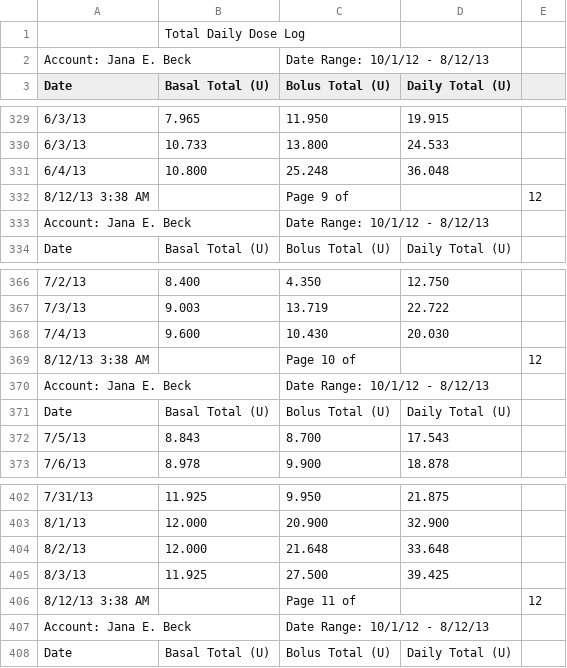
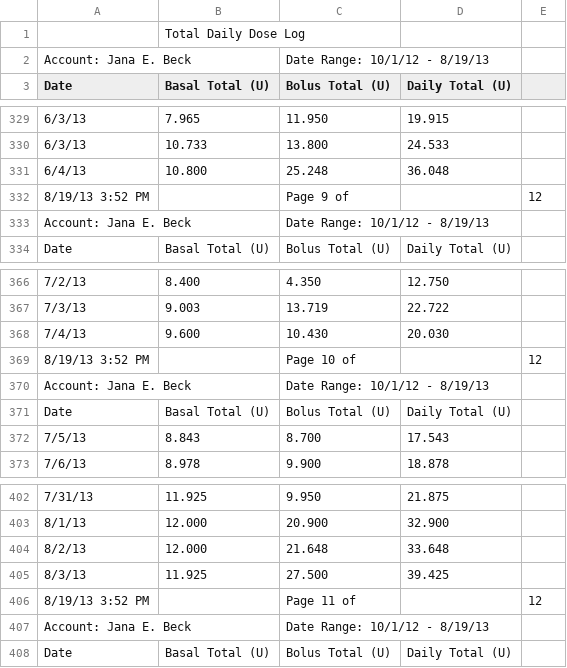
Before and after one commit to dmblue12/iPancreas-archive, a CSV file: public/from 2012.10.01 TDD.csv, drawn as a sheet; only a part is shown, gaps mark what is left out; the diff covers the shown part only; the diff names each change by its address in the sheet, - before the commit and + after, or states it on an @@ line.

```diff
--- a/public/from 2012.10.01 TDD.csv
+++ b/public/from 2012.10.01 TDD.csv
-C2 (Bolus Total (U)): Date Range: 10/1/12 - 8/12/13
+C2 (Bolus Total (U)): Date Range: 10/1/12 - 8/19/13
-A332 (Date): 8/12/13 3:38 AM
+A332 (Date): 8/19/13 3:52 PM
-C333 (Bolus Total (U)): Date Range: 10/1/12 - 8/12/13
+C333 (Bolus Total (U)): Date Range: 10/1/12 - 8/19/13
-A369 (Date): 8/12/13 3:38 AM
+A369 (Date): 8/19/13 3:52 PM
-C370 (Bolus Total (U)): Date Range: 10/1/12 - 8/12/13
+C370 (Bolus Total (U)): Date Range: 10/1/12 - 8/19/13
-A406 (Date): 8/12/13 3:38 AM
+A406 (Date): 8/19/13 3:52 PM
-C407 (Bolus Total (U)): Date Range: 10/1/12 - 8/12/13
+C407 (Bolus Total (U)): Date Range: 10/1/12 - 8/19/13
```
Also changed, not shown: 8 added rows and 17 edited cells elsewhere in this file, public/from 2012.10.01 BG.csv.
